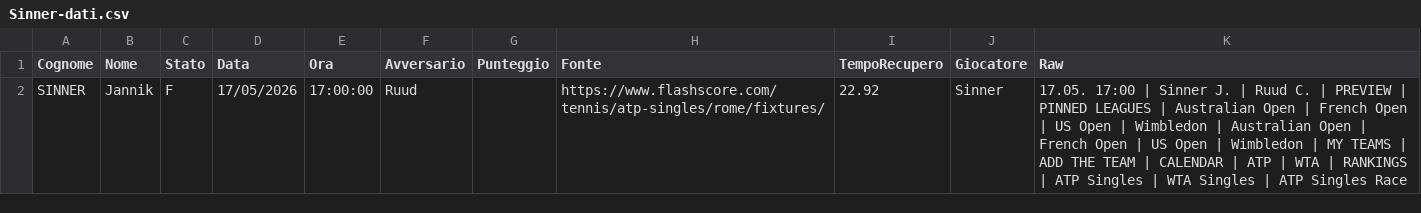
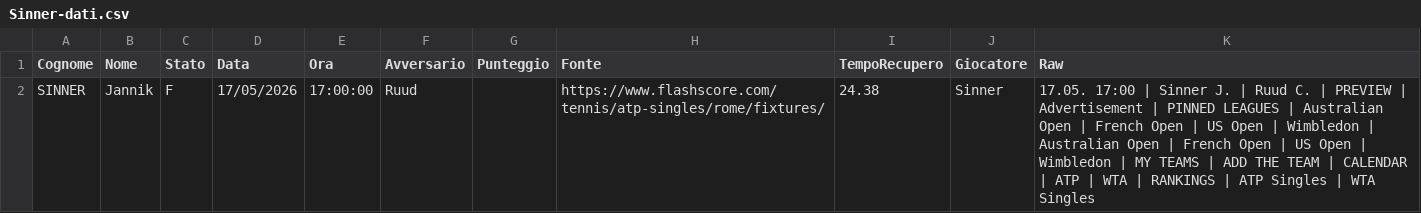
Before and after one commit to Sebastiano-Mazzarisi/Prog, a CSV file: Tennis/Sinner-dati.csv, drawn as a sheet.

```diff
--- a/Tennis/Sinner-dati.csv
+++ b/Tennis/Sinner-dati.csv
@@ -1,2 +1,2 @@
 Cognome;Nome;Stato;Data;Ora;Avversario;Punteggio;Fonte;TempoRecupero;Giocatore;Raw
-SINNER;Jannik;F;17/05/2026;17:00:00;Ruud;;https://www.flashscore.com/tennis/atp-singles/rome/fixtures/;22.92;Sinner;17.05. 17:00 | Sinner J. | Ruud C. | PREVIEW | PINNED LEAGUES | Australian Open | French Open | US Open | Wimbledon | Australian Open | French Open | US Open | Wimbledon | MY TEAMS | ADD THE TEAM | CALENDAR | ATP | WTA | RANKINGS | ATP Singles | WTA Singles | ATP Singles Race
+SINNER;Jannik;F;17/05/2026;17:00:00;Ruud;;https://www.flashscore.com/tennis/atp-singles/rome/fixtures/;24.38;Sinner;17.05. 17:00 | Sinner J. | Ruud C. | PREVIEW | Advertisement | PINNED LEAGUES | Australian Open | French Open | US Open | Wimbledon | Australian Open | French Open | US Open | Wimbledon | MY TEAMS | ADD THE TEAM | CALENDAR | ATP | WTA | RANKINGS | ATP Singles | WTA Singles
```
Also changed, not shown: 1 other file.
